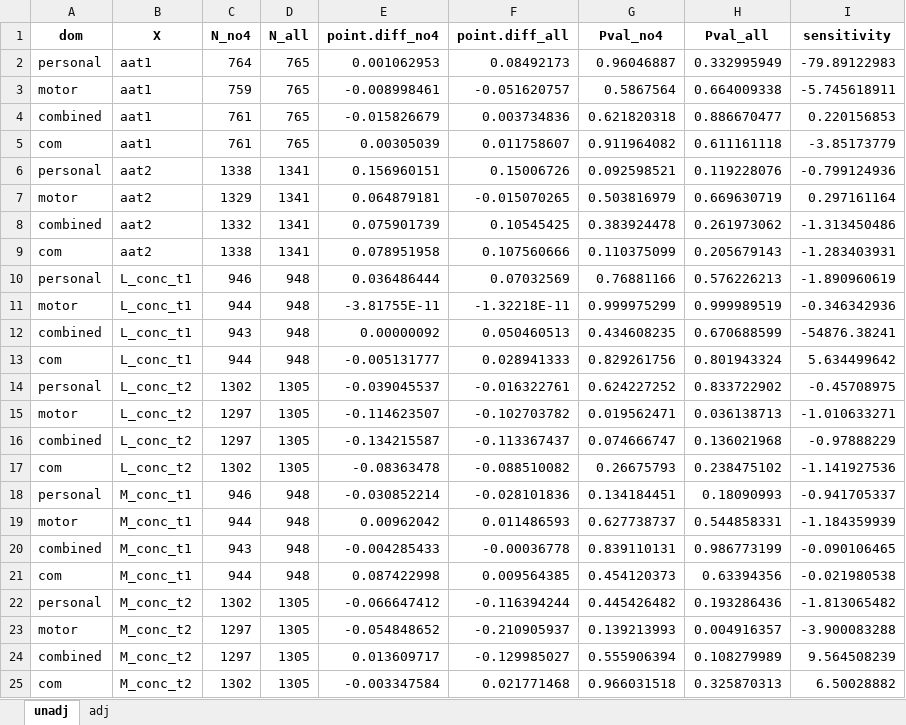
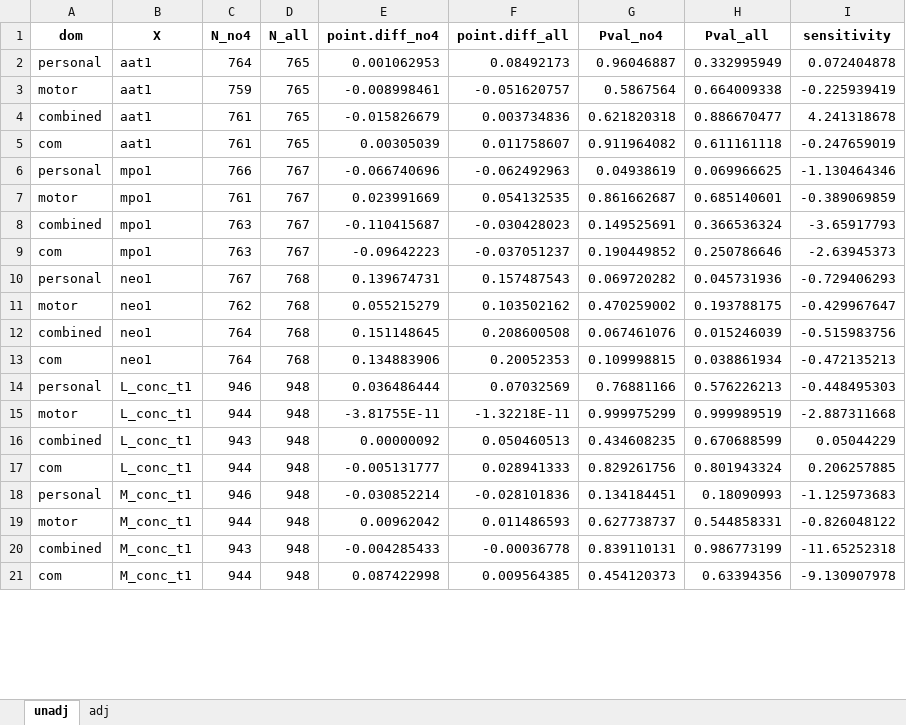
Before and after one commit to washb-eed-substudies/eed-dev, an Excel workbook: results/easq-sensitivity-analysis.xlsx, sheet unadj, drawn as a sheet; only a part is shown; values as stored, in another font and other column widths than the file's, no borders; removed rows and columns are numbered as before the commit, all else as after; the diff covers the shown part only; the diff names each change by its address in the sheet, - before the commit and + after, or states it on an @@ line.

Commit message:
fix sensitivity analysis

```diff
--- a/results/easq-sensitivity-analysis.xlsx (sheet unadj)
+++ b/results/easq-sensitivity-analysis.xlsx (sheet unadj)
-I2 (sensitivity): -79.89122983
+I2 (sensitivity): 0.072404878
-I3 (sensitivity): -5.745618911
+I3 (sensitivity): -0.225939419
-I4 (sensitivity): 0.220156853
+I4 (sensitivity): 4.241318678
-I5 (sensitivity): -3.85173779
+I5 (sensitivity): -0.247659019
-row 6: personal | aat2 | 1338 | 1341 | 0.156960151 | 0.15006726 | 0.092598521 | 0.119228076 | -0.799124936
-row 7: motor | aat2 | 1329 | 1341 | 0.064879181 | -0.015070265 | 0.503816979 | 0.669630719 | 0.297161164
-row 8: combined | aat2 | 1332 | 1341 | 0.075901739 | 0.10545425 | 0.383924478 | 0.261973062 | -1.313450486
-row 9: com | aat2 | 1338 | 1341 | 0.078951958 | 0.107560666 | 0.110375099 | 0.205679143 | -1.283403931
+row 6: personal | mpo1 | 766 | 767 | -0.066740696 | -0.062492963 | 0.04938619 | 0.069966625 | -1.130464346
+row 7: motor | mpo1 | 761 | 767 | 0.023991669 | 0.054132535 | 0.861662687 | 0.685140601 | -0.389069859
+row 8: combined | mpo1 | 763 | 767 | -0.110415687 | -0.030428023 | 0.149525691 | 0.366536324 | -3.65917793
+row 9: com | mpo1 | 763 | 767 | -0.09642223 | -0.037051237 | 0.190449852 | 0.250786646 | -2.63945373
+row 10: personal | neo1 | 767 | 768 | 0.139674731 | 0.157487543 | 0.069720282 | 0.045731936 | -0.729406293
+row 11: motor | neo1 | 762 | 768 | 0.055215279 | 0.103502162 | 0.470259002 | 0.193788175 | -0.429967647
+row 12: combined | neo1 | 764 | 768 | 0.151148645 | 0.208600508 | 0.067461076 | 0.015246039 | -0.515983756
+row 13: com | neo1 | 764 | 768 | 0.134883906 | 0.20052353 | 0.109998815 | 0.038861934 | -0.472135213
-I14 (sensitivity): -1.890960619
+I14 (sensitivity): -0.448495303
-I15 (sensitivity): -0.346342936
+I15 (sensitivity): -2.887311668
-I16 (sensitivity): -54876.38241
+I16 (sensitivity): 0.05044229
-I17 (sensitivity): 5.634499642
+I17 (sensitivity): 0.206257885
-row 14: personal | L_conc_t2 | 1302 | 1305 | -0.039045537 | -0.016322761 | 0.624227252 | 0.833722902 | -0.45708975
-row 15: motor | L_conc_t2 | 1297 | 1305 | -0.114623507 | -0.102703782 | 0.019562471 | 0.036138713 | -1.010633271
-row 16: combined | L_conc_t2 | 1297 | 1305 | -0.134215587 | -0.113367437 | 0.074666747 | 0.136021968 | -0.97888229
-row 17: com | L_conc_t2 | 1302 | 1305 | -0.08363478 | -0.088510082 | 0.26675793 | 0.238475102 | -1.141927536
-I18 (sensitivity): -0.941705337
+I18 (sensitivity): -1.125973683
-I19 (sensitivity): -1.184359939
+I19 (sensitivity): -0.826048122
-I20 (sensitivity): -0.090106465
+I20 (sensitivity): -11.65252318
-I21 (sensitivity): -0.021980538
+I21 (sensitivity): -9.130907978
-row 22: personal | M_conc_t2 | 1302 | 1305 | -0.066647412 | -0.116394244 | 0.445426482 | 0.193286436 | -1.813065482
-row 23: motor | M_conc_t2 | 1297 | 1305 | -0.054848652 | -0.210905937 | 0.139213993 | 0.004916357 | -3.900083288
-row 24: combined | M_conc_t2 | 1297 | 1305 | 0.013609717 | -0.129985027 | 0.555906394 | 0.108279989 | 9.564508239
-row 25: com | M_conc_t2 | 1302 | 1305 | -0.003347584 | 0.021771468 | 0.966031518 | 0.325870313 | 6.50028882
```
Also changed, not shown: 12 added rows, 8 removed rows and 8 edited cells elsewhere in this sheet, sheet adj, 1 other file.
